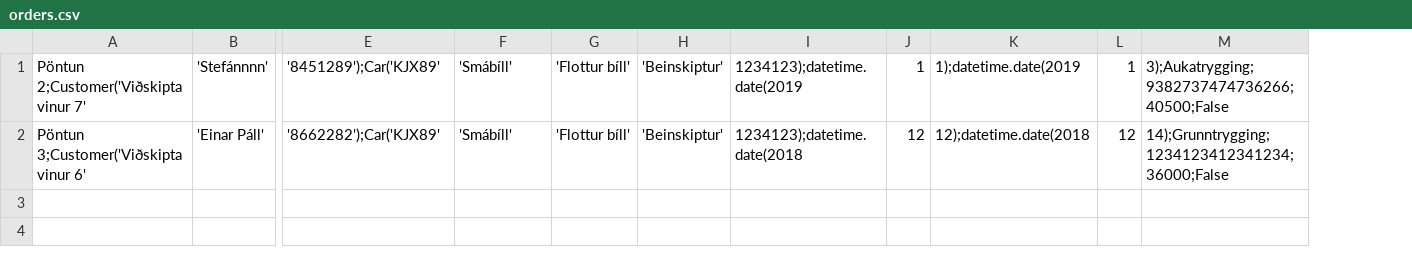
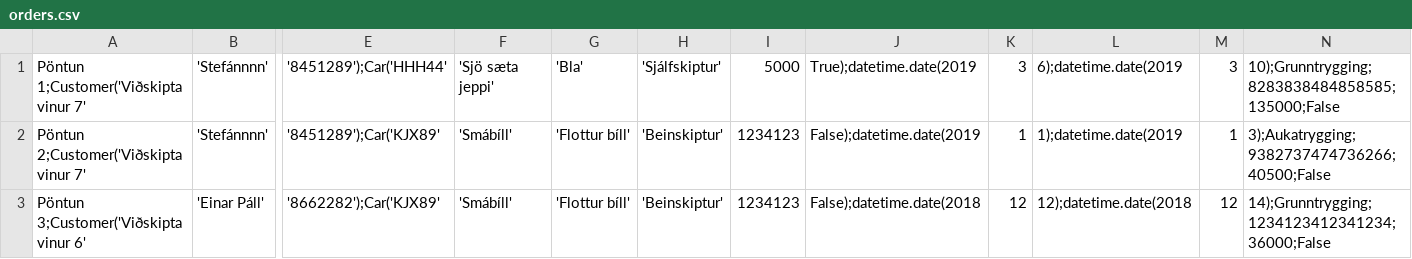
Before and after one commit to einaroddurpall/vln1, a CSV file: data/orders.csv, drawn as a sheet; only a part is shown, gaps mark what is left out; removed rows and columns are numbered as before the commit, all else as after; rows hold the shown columns only; the diff names each change by its address in the sheet, - before the commit and + after, or states it on an @@ line.

```diff
--- a/data/orders.csv
+++ b/data/orders.csv
-column I, rows 1-2: 1234123);datetime.date(2019 | 1234123);datetime.date(2018
+column I, rows 2-3: 1234123 | 1234123
+column J, rows 2-3: False);datetime.date(2019 | False);datetime.date(2018
+row 1: Pöntun 1;Customer('Viðskiptavinur 7' | 'Stefánnnn' | '8451289');Car('HHH44' | 'Sjö sæta jeppi' | 'Bla' | 'Sjálfskiptur' | 5000 | True);datetime.date(2019 | 3 | 6);datetime.date(2019 | 3 | 10);Grunntrygging;8283838484858585;135000;False
```
Also changed, not shown: 6 other files.
